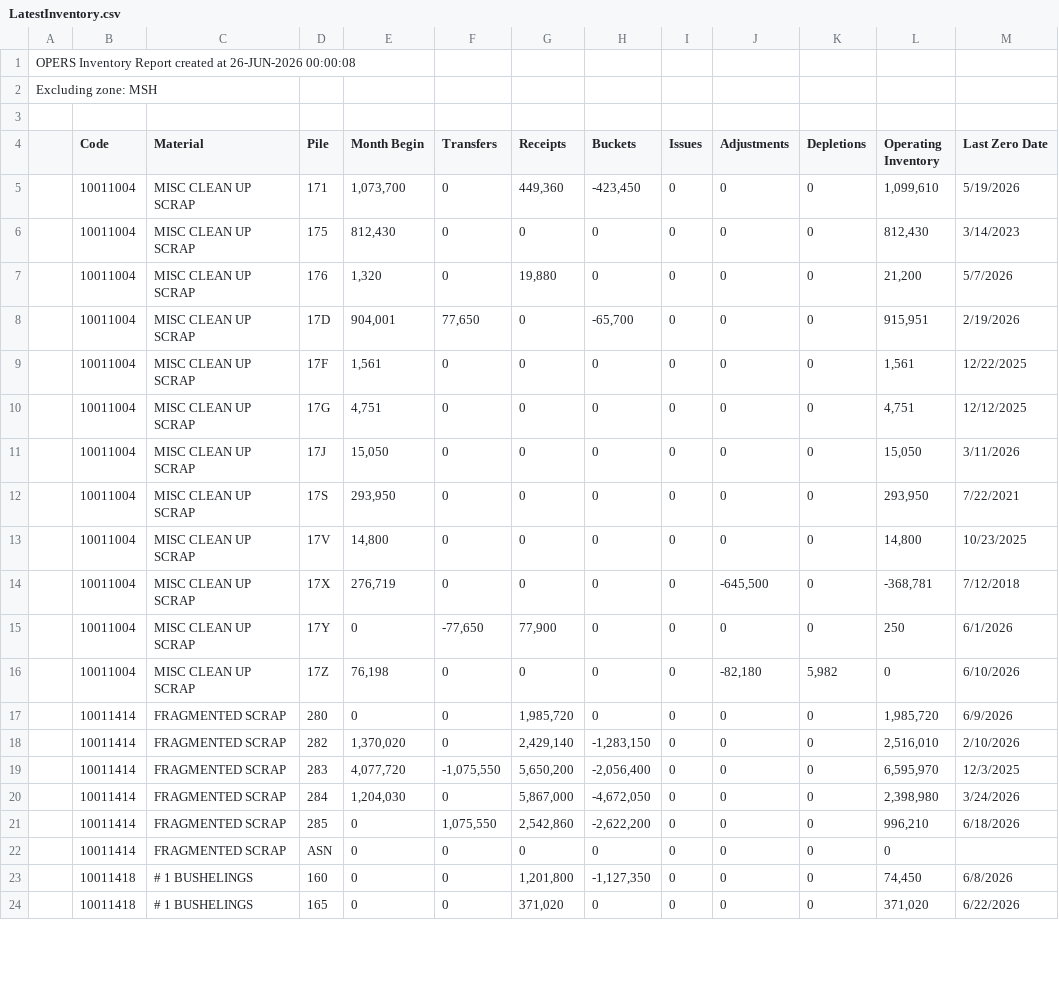
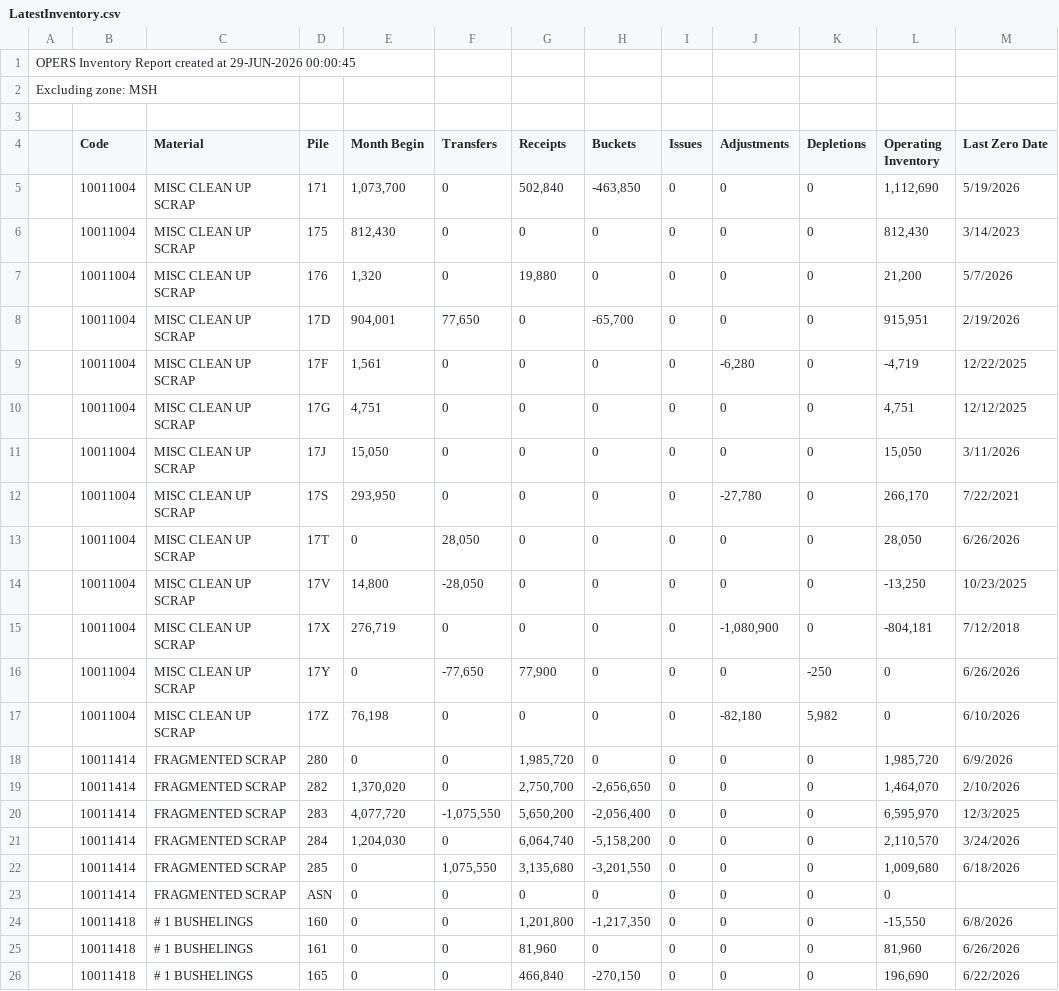
Before and after one commit to Harsco36Map/Yardmap, a CSV file: LatestInventory.csv, drawn as a sheet; only a part is shown; the diff covers the shown part only.

Commit message:
Add files via upload

```diff
--- a/LatestInventory.csv
+++ b/LatestInventory.csv
@@ -1,2 +1,2 @@
-OPERS Inventory Report created at 26-JUN-2026 00:00:08
+OPERS Inventory Report created at 29-JUN-2026 00:00:45
 Excluding zone: MSH
@@ -4,3 +4,3 @@ Excluding zone: MSH
 ,"Code","Material","Pile","Month Begin","Transfers","Receipts","Buckets","Issues","Adjustments","Depletions","Operating Inventory","Last Zero Date"
-,"10011004","MISC CLEAN UP SCRAP","171 ","1,073,700","0","449,360","-423,450","0","0","0","1,099,610","5/19/2026"
+,"10011004","MISC CLEAN UP SCRAP","171 ","1,073,700","0","502,840","-463,850","0","0","0","1,112,690","5/19/2026"
 ,"10011004","MISC CLEAN UP SCRAP","175 ","812,430","0","0","0","0","0","0","812,430","3/14/2023"
@@ -8,17 +8,19 @@ Excluding zone: MSH
 ,"10011004","MISC CLEAN UP SCRAP","17D ","904,001","77,650","0","-65,700","0","0","0","915,951","2/19/2026"
-,"10011004","MISC CLEAN UP SCRAP","17F ","1,561","0","0","0","0","0","0","1,561","12/22/2025"
+,"10011004","MISC CLEAN UP SCRAP","17F ","1,561","0","0","0","0","-6,280","0","-4,719","12/22/2025"
 ,"10011004","MISC CLEAN UP SCRAP","17G ","4,751","0","0","0","0","0","0","4,751","12/12/2025"
 ,"10011004","MISC CLEAN UP SCRAP","17J ","15,050","0","0","0","0","0","0","15,050","3/11/2026"
-,"10011004","MISC CLEAN UP SCRAP","17S ","293,950","0","0","0","0","0","0","293,950","7/22/2021"
-,"10011004","MISC CLEAN UP SCRAP","17V ","14,800","0","0","0","0","0","0","14,800","10/23/2025"
-,"10011004","MISC CLEAN UP SCRAP","17X ","276,719","0","0","0","0","-645,500","0","-368,781","7/12/2018"
-,"10011004","MISC CLEAN UP SCRAP","17Y ","0","-77,650","77,900","0","0","0","0","250","6/1/2026"
+,"10011004","MISC CLEAN UP SCRAP","17S ","293,950","0","0","0","0","-27,780","0","266,170","7/22/2021"
+,"10011004","MISC CLEAN UP SCRAP","17T ","0","28,050","0","0","0","0","0","28,050","6/26/2026"
+,"10011004","MISC CLEAN UP SCRAP","17V ","14,800","-28,050","0","0","0","0","0","-13,250","10/23/2025"
+,"10011004","MISC CLEAN UP SCRAP","17X ","276,719","0","0","0","0","-1,080,900","0","-804,181","7/12/2018"
+,"10011004","MISC CLEAN UP SCRAP","17Y ","0","-77,650","77,900","0","0","0","-250","0","6/26/2026"
 ,"10011004","MISC CLEAN UP SCRAP","17Z ","76,198","0","0","0","0","-82,180","5,982","0","6/10/2026"
 ,"10011414","FRAGMENTED SCRAP","280 ","0","0","1,985,720","0","0","0","0","1,985,720","6/9/2026"
-,"10011414","FRAGMENTED SCRAP","282 ","1,370,020","0","2,429,140","-1,283,150","0","0","0","2,516,010","2/10/2026"
+,"10011414","FRAGMENTED SCRAP","282 ","1,370,020","0","2,750,700","-2,656,650","0","0","0","1,464,070","2/10/2026"
 ,"10011414","FRAGMENTED SCRAP","283 ","4,077,720","-1,075,550","5,650,200","-2,056,400","0","0","0","6,595,970","12/3/2025"
-,"10011414","FRAGMENTED SCRAP","284 ","1,204,030","0","5,867,000","-4,672,050","0","0","0","2,398,980","3/24/2026"
-,"10011414","FRAGMENTED SCRAP","285 ","0","1,075,550","2,542,860","-2,622,200","0","0","0","996,210","6/18/2026"
+,"10011414","FRAGMENTED SCRAP","284 ","1,204,030","0","6,064,740","-5,158,200","0","0","0","2,110,570","3/24/2026"
+,"10011414","FRAGMENTED SCRAP","285 ","0","1,075,550","3,135,680","-3,201,550","0","0","0","1,009,680","6/18/2026"
 ,"10011414","FRAGMENTED SCRAP","ASN ","0","0","0","0","0","0","0","0",""
-,"10011418","# 1 BUSHELINGS","160 ","0","0","1,201,800","-1,127,350","0","0","0","74,450","6/8/2026"
-,"10011418","# 1 BUSHELINGS","165 ","0","0","371,020","0","0","0","0","371,020","6/22/2026"
+,"10011418","# 1 BUSHELINGS","160 ","0","0","1,201,800","-1,217,350","0","0","0","-15,550","6/8/2026"
+,"10011418","# 1 BUSHELINGS","161 ","0","0","81,960","0","0","0","0","81,960","6/26/2026"
+,"10011418","# 1 BUSHELINGS","165 ","0","0","466,840","-270,150","0","0","0","196,690","6/22/2026"
```
Also changed, not shown: 112 edited cells elsewhere in this file.
